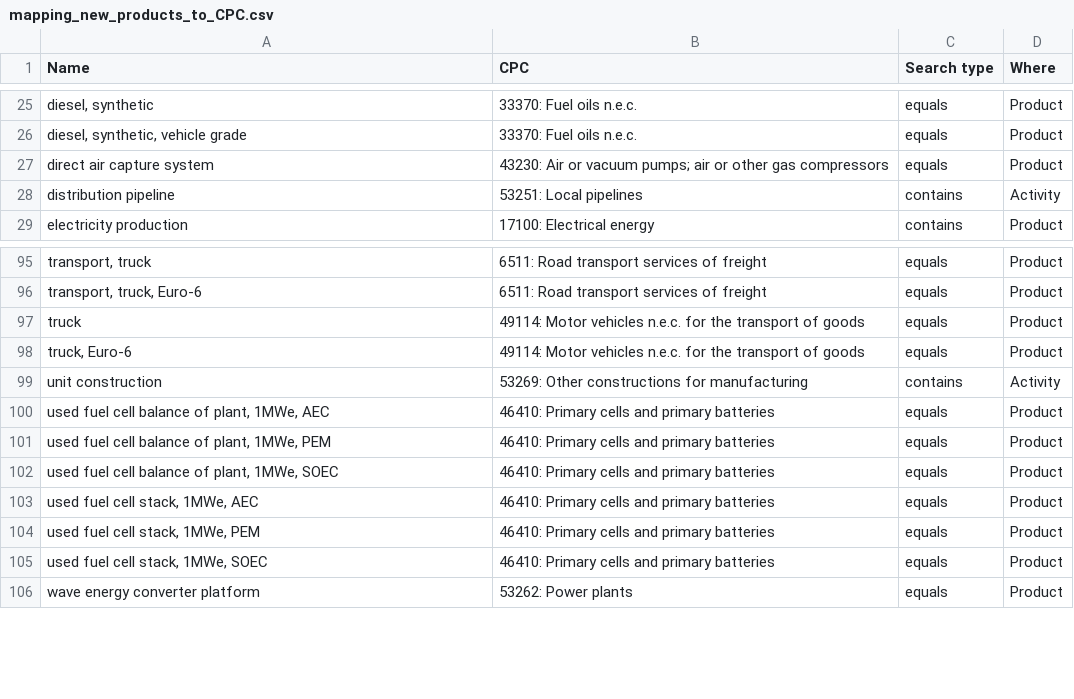
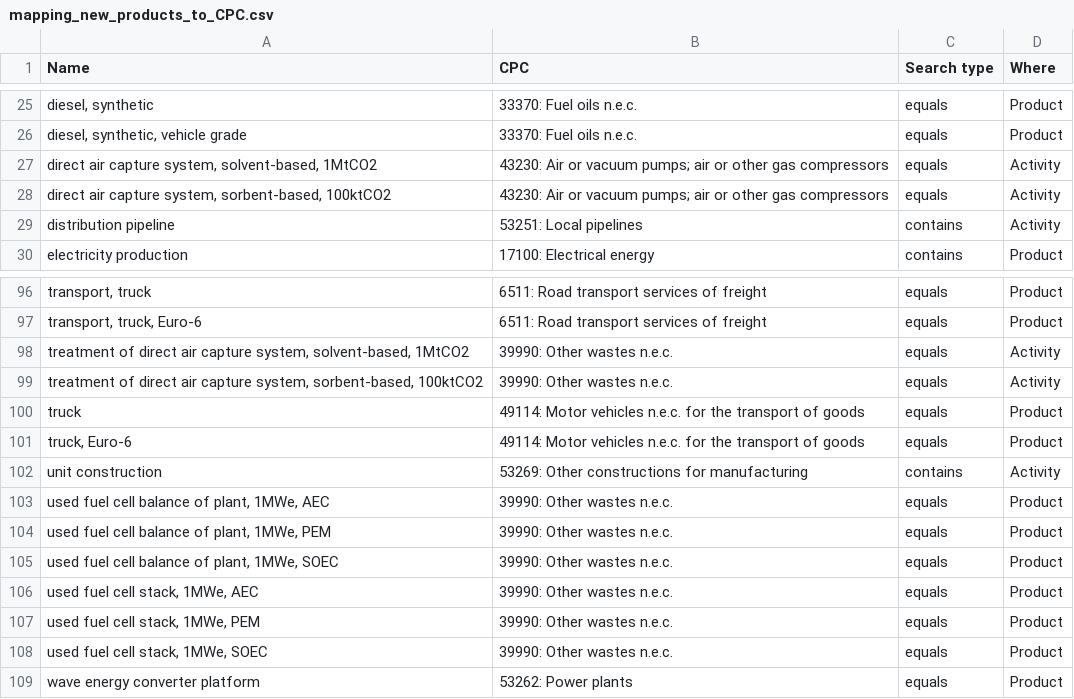
Before and after one commit to matthieu-str/mescal, a CSV file: mescal/data/mapping_new_products_to_CPC.csv, drawn as a sheet; only a part is shown, gaps mark what is left out; addresses are those after the commit; the diff names each change by its address in the sheet, - before the commit and + after, or states it on an @@ line.

Commit message:
changed CPC of "used fuel cell" and distinguished DAC construction and decommission

```diff
--- a/mescal/data/mapping_new_products_to_CPC.csv
+++ b/mescal/data/mapping_new_products_to_CPC.csv
-A27 (Name): direct air capture system
+A27 (Name): direct air capture system, solvent-based, 1MtCO2
-D27 (Where): Product
+D27 (Where): Activity
+row 28: direct air capture system, sorbent-based, 100ktCO2 | 43230: Air or vacuum pumps; air or other gas compressors | equals | Activity
+row 98: treatment of direct air capture system, solvent-based, 1MtCO2 | 39990: Other wastes n.e.c. | equals | Activity
+row 99: treatment of direct air capture system, sorbent-based, 100ktCO2 | 39990: Other wastes n.e.c. | equals | Activity
-B103:B108 (CPC): 46410: Primary cells and primary batteries
+B103:B108 (CPC): 39990: Other wastes n.e.c.
```
